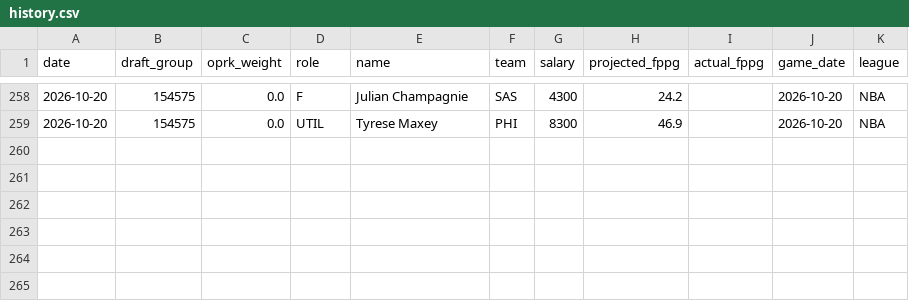
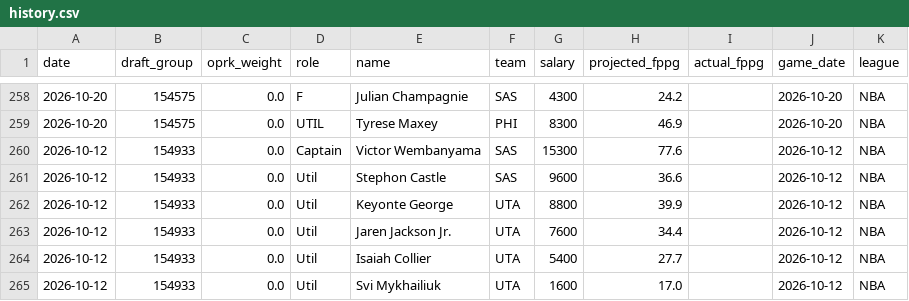
Before and after one commit to leelening/lineupiq, a CSV file: history.csv, drawn as a sheet; only a part is shown, gaps mark what is left out.

Commit message:
Update lineup history (2026-10-12) [skip ci]

```diff
--- a/history.csv
+++ b/history.csv
@@ -259 +259,7 @@ date,draft_group,oprk_weight,role,name,team,salary,projected_fppg,actual_fppg,ga
 2026-10-20,154575,0.0,UTIL,Tyrese Maxey,PHI,8300,46.9,,2026-10-20,NBA
+2026-10-12,154933,0.0,Captain,Victor Wembanyama,SAS,15300,77.6,,2026-10-12,NBA
+2026-10-12,154933,0.0,Util,Stephon Castle,SAS,9600,36.6,,2026-10-12,NBA
+2026-10-12,154933,0.0,Util,Keyonte George,UTA,8800,39.9,,2026-10-12,NBA
+2026-10-12,154933,0.0,Util,Jaren Jackson Jr.,UTA,7600,34.4,,2026-10-12,NBA
+2026-10-12,154933,0.0,Util,Isaiah Collier,UTA,5400,27.7,,2026-10-12,NBA
+2026-10-12,154933,0.0,Util,Svi Mykhailiuk,UTA,1600,17.0,,2026-10-12,NBA
```
